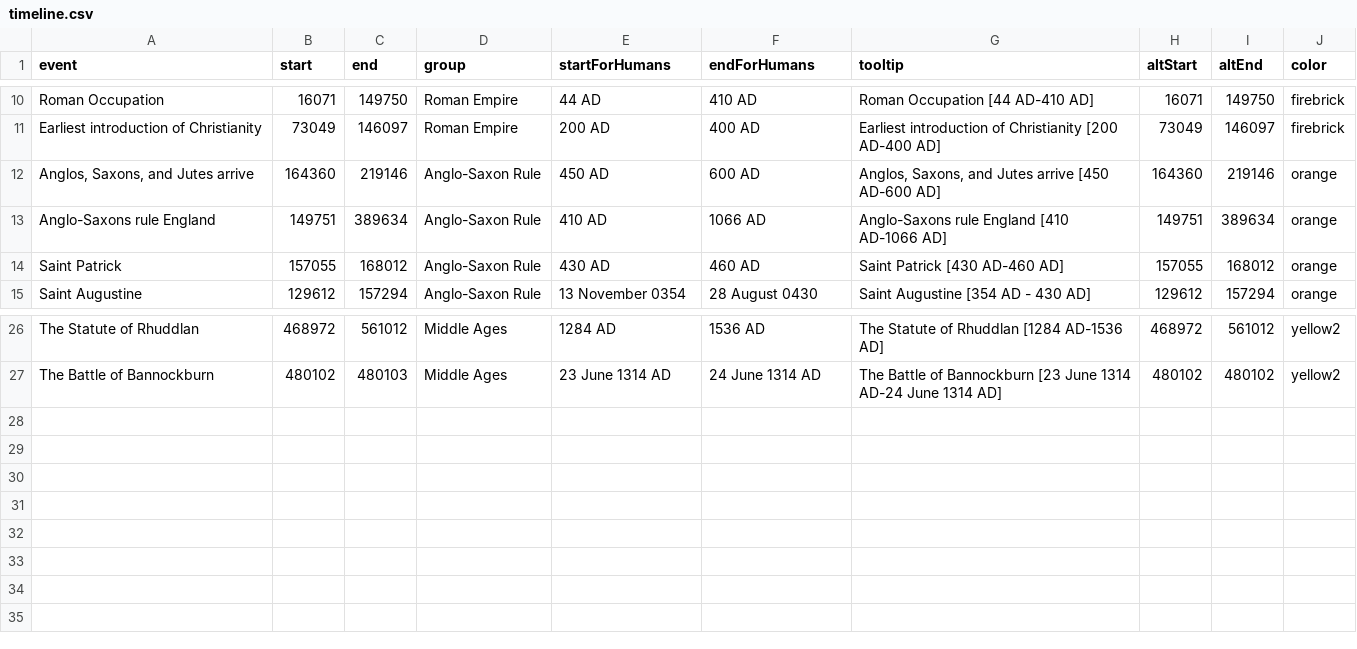
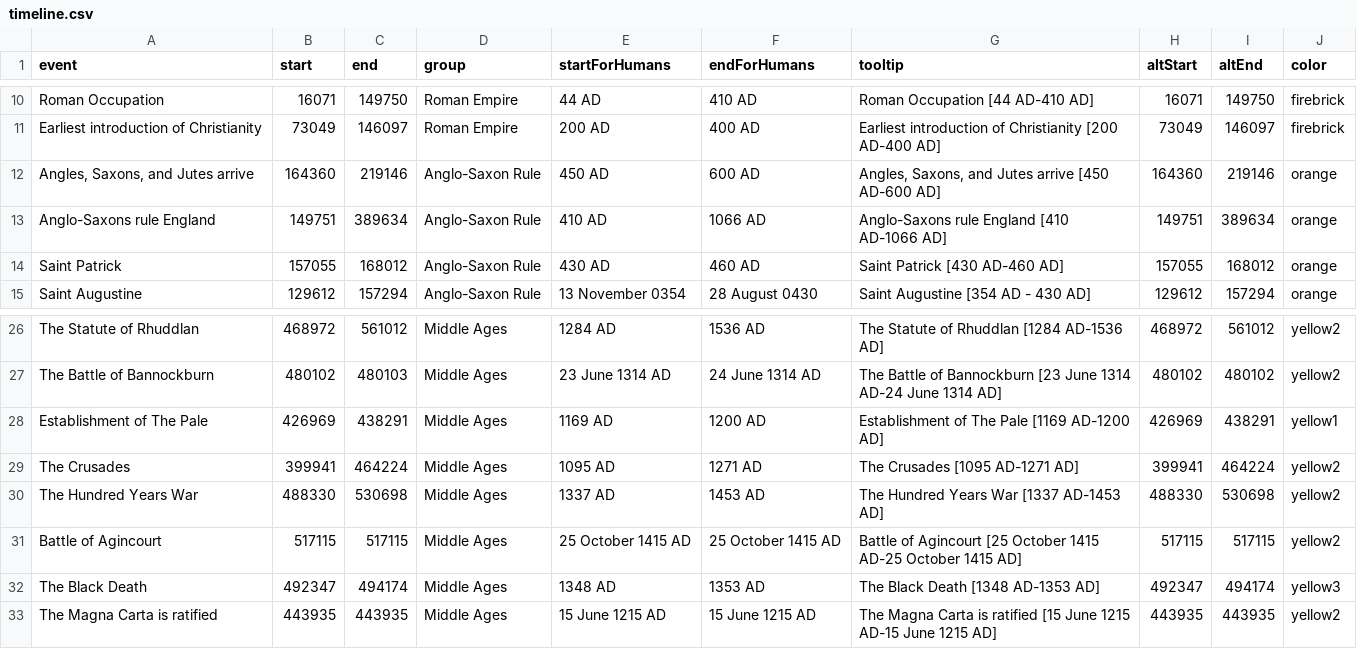
Before and after one commit to VerbingNouns/notebooks, a CSV file: data/timeline.csv, drawn as a sheet; only a part is shown, gaps mark what is left out.

```diff
--- a/data/timeline.csv
+++ b/data/timeline.csv
@@ -11,3 +11,3 @@ Roman Occupation,16071,149750,Roman Empire,44 AD,410 AD,Roman Occupation [44 AD-
 Earliest introduction of Christianity,73049,146097,Roman Empire,200 AD,400 AD,Earliest introduction of Christianity [200 AD-400 AD],73049,146097,firebrick
-"Anglos, Saxons, and Jutes arrive",164360,219146,Anglo-Saxon Rule,450 AD,600 AD,"Anglos, Saxons, and Jutes arrive [450 AD-600 AD]",164360,219146,orange
+"Angles, Saxons, and Jutes arrive",164360,219146,Anglo-Saxon Rule,450 AD,600 AD,"Angles, Saxons, and Jutes arrive [450 AD-600 AD]",164360,219146,orange
 Anglo-Saxons rule England,149751,389634,Anglo-Saxon Rule,410 AD,1066 AD,Anglo-Saxons rule England [410 AD-1066 AD],149751,389634,orange
@@ -27 +27,7 @@ The Statute of Rhuddlan,468972,561012,Middle Ages,1284 AD,1536 AD,The Statute of
 The Battle of Bannockburn,480102,480103,Middle Ages,23 June 1314 AD,24 June 1314 AD,The Battle of Bannockburn [23 June 1314 AD-24 June 1314 AD],480102,480102,yellow2
+Establishment of The Pale,426969,438291,Middle Ages,1169 AD,1200 AD,Establishment of The Pale [1169 AD-1200 AD],426969,438291,yellow1
+The Crusades,399941,464224,Middle Ages,1095 AD,1271 AD,The Crusades [1095 AD-1271 AD],399941,464224,yellow2
+The Hundred Years War,488330,530698,Middle Ages,1337 AD,1453 AD,The Hundred Years War [1337 AD-1453 AD],488330,530698,yellow2
+Battle of Agincourt,517115,517115,Middle Ages,25 October 1415 AD,25 October 1415 AD,Battle of Agincourt [25 October 1415 AD-25 October 1415 AD],517115,517115,yellow2
+The Black Death,492347,494174,Middle Ages,1348 AD,1353 AD,The Black Death [1348 AD-1353 AD],492347,494174,yellow3
+The Magna Carta is ratified,443935,443935,Middle Ages,15 June 1215 AD,15 June 1215 AD,The Magna Carta is ratified [15 June 1215 AD-15 June 1215 AD],443935,443935,yellow2
```
Also changed, not shown: 2 other files.
